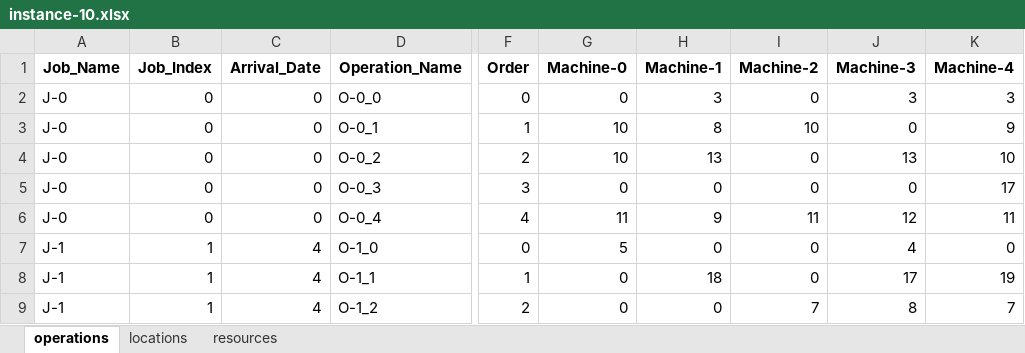
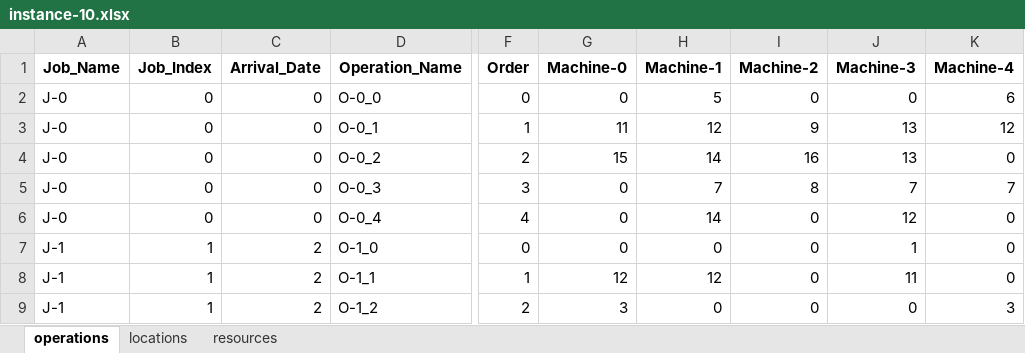
Before and after one commit to Youngin-Cho/FJSP-CT, an Excel workbook: input/validation/10-5/instance-10.xlsx, sheet operations, drawn as a sheet; only a part is shown, gaps mark what is left out; values as stored, in another font and other column widths than the file's, no borders; the diff covers the shown part only; the diff names each change by its address in the sheet, - before the commit and + after, or states it on an @@ line.

```diff
--- a/input/validation/10-5/instance-10.xlsx (sheet operations)
+++ b/input/validation/10-5/instance-10.xlsx (sheet operations)
-H2 (Machine-1): 3
+H2 (Machine-1): 5
-J2 (Machine-3): 3
+J2 (Machine-3): 0
-K2 (Machine-4): 3
+K2 (Machine-4): 6
-G3 (Machine-0): 10
+G3 (Machine-0): 11
-H3 (Machine-1): 8
+H3 (Machine-1): 12
-I3 (Machine-2): 10
+I3 (Machine-2): 9
-J3 (Machine-3): 0
+J3 (Machine-3): 13
-K3 (Machine-4): 9
+K3 (Machine-4): 12
-G4 (Machine-0): 10
+G4 (Machine-0): 15
-H4 (Machine-1): 13
+H4 (Machine-1): 14
-I4 (Machine-2): 0
+I4 (Machine-2): 16
-K4 (Machine-4): 10
+K4 (Machine-4): 0
-H5 (Machine-1): 0
+H5 (Machine-1): 7
-I5 (Machine-2): 0
+I5 (Machine-2): 8
-J5 (Machine-3): 0
+J5 (Machine-3): 7
-K5 (Machine-4): 17
+K5 (Machine-4): 7
-G6 (Machine-0): 11
+G6 (Machine-0): 0
-H6 (Machine-1): 9
+H6 (Machine-1): 14
-I6 (Machine-2): 11
+I6 (Machine-2): 0
-K6 (Machine-4): 11
+K6 (Machine-4): 0
-C7:C9 (Arrival_Date): 4
+C7:C9 (Arrival_Date): 2
-G7 (Machine-0): 5
+G7 (Machine-0): 0
-J7 (Machine-3): 4
+J7 (Machine-3): 1
-G8 (Machine-0): 0
+G8 (Machine-0): 12
-H8 (Machine-1): 18
+H8 (Machine-1): 12
-J8 (Machine-3): 17
+J8 (Machine-3): 11
-K8 (Machine-4): 19
+K8 (Machine-4): 0
-G9 (Machine-0): 0
+G9 (Machine-0): 3
-I9 (Machine-2): 7
+I9 (Machine-2): 0
-J9 (Machine-3): 8
+J9 (Machine-3): 0
-K9 (Machine-4): 7
+K9 (Machine-4): 3
```
Also changed, not shown: 2 added rows, 6 removed rows and 217 edited cells elsewhere in this sheet, sheet locations, input/validation/10-5/instance-1.xlsx, input/validation/10-5/instance-12.xlsx, 19 other files.
